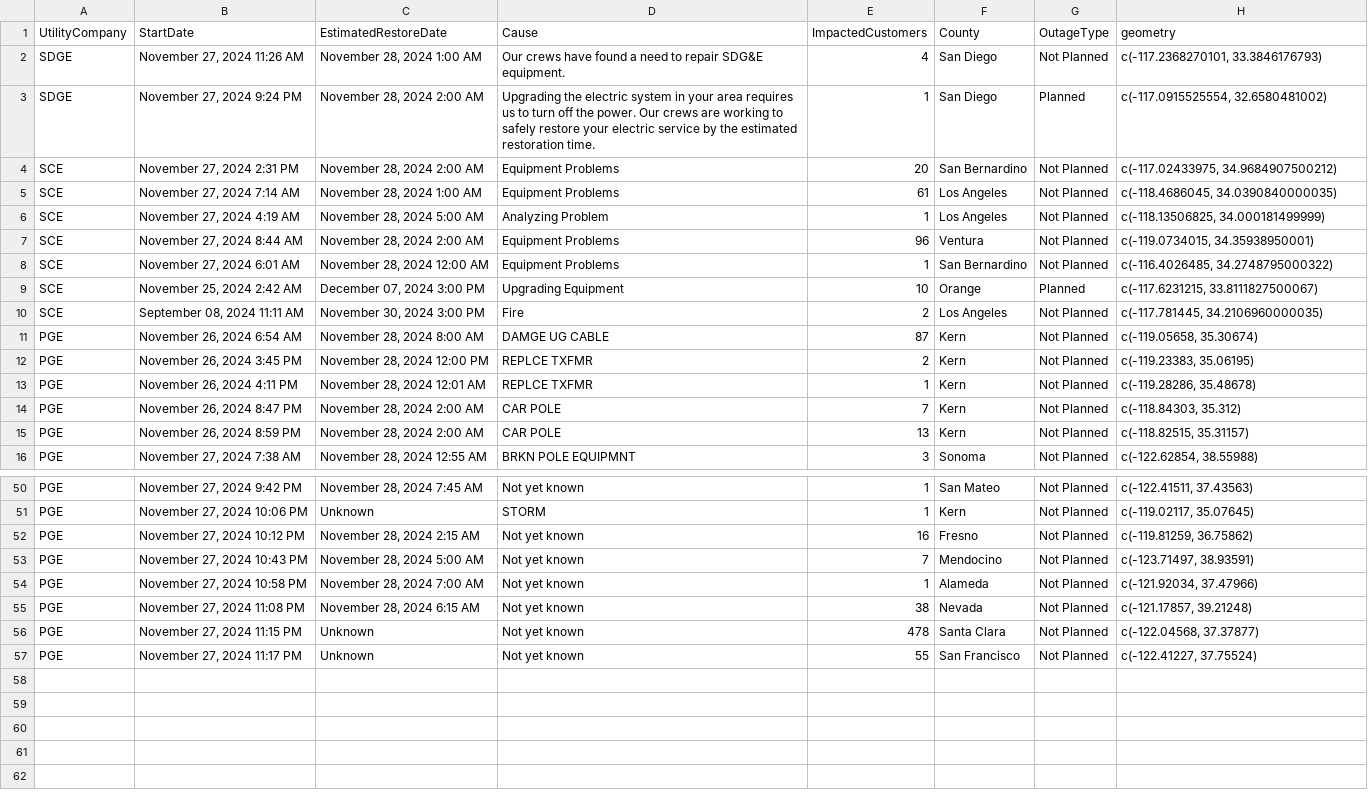
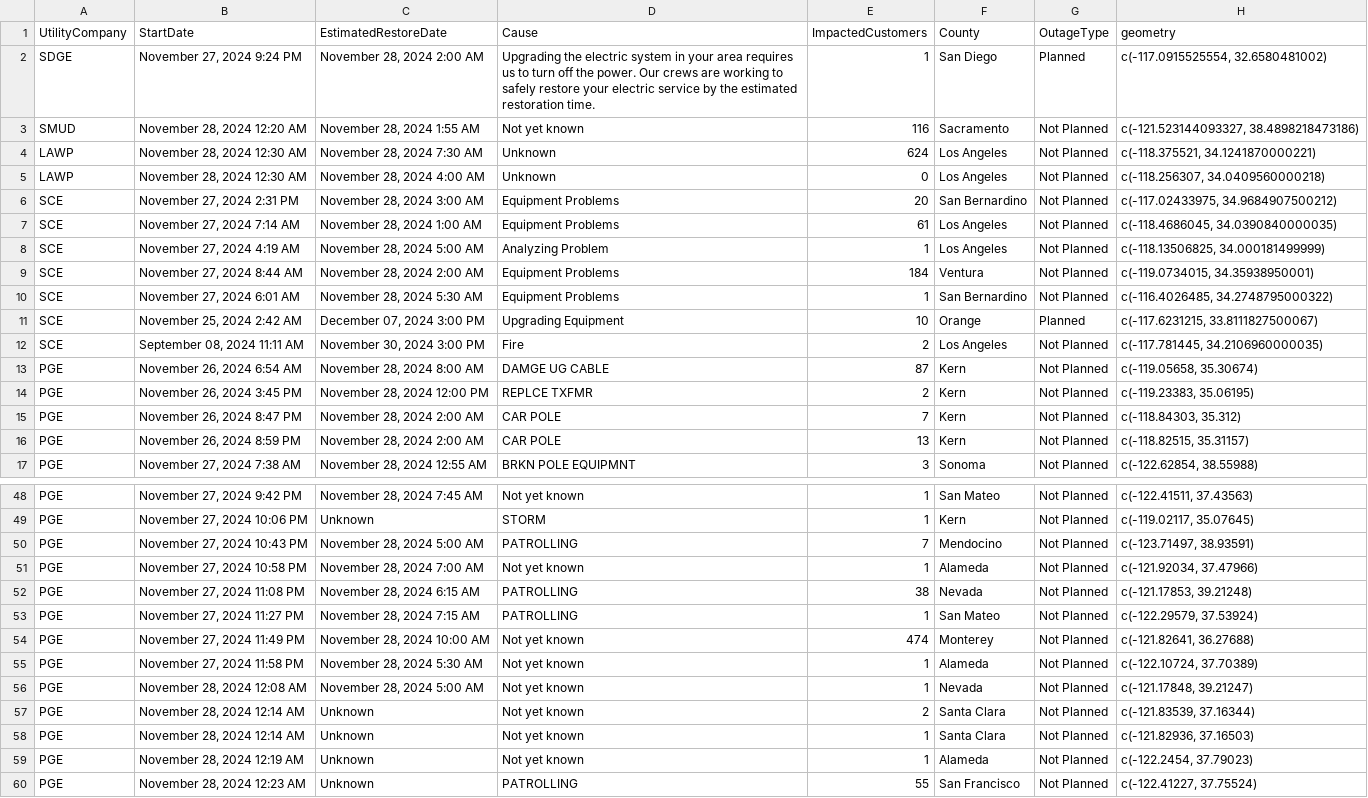
Before and after one commit to abcotvdata/power_outage_tracker, a CSV file: current_power_outages.csv, drawn as a sheet; only a part is shown, gaps mark what is left out; the diff covers the shown part only.

```diff
--- a/current_power_outages.csv
+++ b/current_power_outages.csv
@@ -1,9 +1,11 @@
 UtilityCompany,StartDate,EstimatedRestoreDate,Cause,ImpactedCustomers,County,OutageType,geometry
-SDGE,"November 27, 2024 11:26 AM","November 28, 2024  1:00 AM",Our crews have found a need to repair SDG&E equipment.,4,San Diego,Not Planned,"c(-117.2368270101, 33.3846176793)"
 SDGE,"November 27, 2024  9:24 PM","November 28, 2024  2:00 AM",Upgrading the electric system in your area requires us to turn off the power. Our crews are working to safely restore your electric service by the estimated restoration time.,1,San Diego,Planned,"c(-117.0915525554, 32.6580481002)"
-SCE,"November 27, 2024  2:31 PM","November 28, 2024  2:00 AM",Equipment Problems,20,San Bernardino,Not Planned,"c(-117.02433975, 34.9684907500212)"
+SMUD,"November 28, 2024 12:20 AM","November 28, 2024  1:55 AM",Not yet known,116,Sacramento,Not Planned,"c(-121.523144093327, 38.4898218473186)"
+LAWP,"November 28, 2024 12:30 AM","November 28, 2024  7:30 AM",Unknown,624,Los Angeles,Not Planned,"c(-118.375521, 34.1241870000221)"
+LAWP,"November 28, 2024 12:30 AM","November 28, 2024  4:00 AM",Unknown,0,Los Angeles,Not Planned,"c(-118.256307, 34.0409560000218)"
+SCE,"November 27, 2024  2:31 PM","November 28, 2024  3:00 AM",Equipment Problems,20,San Bernardino,Not Planned,"c(-117.02433975, 34.9684907500212)"
 SCE,"November 27, 2024  7:14 AM","November 28, 2024  1:00 AM",Equipment Problems,61,Los Angeles,Not Planned,"c(-118.4686045, 34.0390840000035)"
 SCE,"November 27, 2024  4:19 AM","November 28, 2024  5:00 AM",Analyzing Problem,1,Los Angeles,Not Planned,"c(-118.13506825, 34.000181499999)"
-SCE,"November 27, 2024  8:44 AM","November 28, 2024  2:00 AM",Equipment Problems,96,Ventura,Not Planned,"c(-119.0734015, 34.35938950001)"
-SCE,"November 27, 2024  6:01 AM","November 28, 2024 12:00 AM",Equipment Problems,1,San Bernardino,Not Planned,"c(-116.4026485, 34.2748795000322)"
+SCE,"November 27, 2024  8:44 AM","November 28, 2024  2:00 AM",Equipment Problems,184,Ventura,Not Planned,"c(-119.0734015, 34.35938950001)"
+SCE,"November 27, 2024  6:01 AM","November 28, 2024  5:30 AM",Equipment Problems,1,San Bernardino,Not Planned,"c(-116.4026485, 34.2748795000322)"
 SCE,"November 25, 2024  2:42 AM","December 07, 2024  3:00 PM",Upgrading Equipment,10,Orange,Planned,"c(-117.6231215, 33.8111827500067)"
@@ -12,3 +14,2 @@ PGE,"November 26, 2024  6:54 AM","November 28, 2024  8:00 AM",DAMGE UG CABLE,87,
 PGE,"November 26, 2024  3:45 PM","November 28, 2024 12:00 PM",REPLCE TXFMR,2,Kern,Not Planned,"c(-119.23383, 35.06195)"
-PGE,"November 26, 2024  4:11 PM","November 28, 2024 12:01 AM",REPLCE TXFMR,1,Kern,Not Planned,"c(-119.28286, 35.48678)"
 PGE,"November 26, 2024  8:47 PM","November 28, 2024  2:00 AM",CAR POLE,7,Kern,Not Planned,"c(-118.84303, 35.312)"
@@ -51,7 +49,12 @@ PGE,"November 27, 2024  9:42 PM","November 28, 2024  7:45 AM",Not yet known,1,Sa
 PGE,"November 27, 2024 10:06 PM",Unknown,STORM,1,Kern,Not Planned,"c(-119.02117, 35.07645)"
-PGE,"November 27, 2024 10:12 PM","November 28, 2024  2:15 AM",Not yet known,16,Fresno,Not Planned,"c(-119.81259, 36.75862)"
-PGE,"November 27, 2024 10:43 PM","November 28, 2024  5:00 AM",Not yet known,7,Mendocino,Not Planned,"c(-123.71497, 38.93591)"
+PGE,"November 27, 2024 10:43 PM","November 28, 2024  5:00 AM",PATROLLING,7,Mendocino,Not Planned,"c(-123.71497, 38.93591)"
 PGE,"November 27, 2024 10:58 PM","November 28, 2024  7:00 AM",Not yet known,1,Alameda,Not Planned,"c(-121.92034, 37.47966)"
-PGE,"November 27, 2024 11:08 PM","November 28, 2024  6:15 AM",Not yet known,38,Nevada,Not Planned,"c(-121.17857, 39.21248)"
-PGE,"November 27, 2024 11:15 PM",Unknown,Not yet known,478,Santa Clara,Not Planned,"c(-122.04568, 37.37877)"
-PGE,"November 27, 2024 11:17 PM",Unknown,Not yet known,55,San Francisco,Not Planned,"c(-122.41227, 37.75524)"
+PGE,"November 27, 2024 11:08 PM","November 28, 2024  6:15 AM",PATROLLING,38,Nevada,Not Planned,"c(-121.17853, 39.21248)"
+PGE,"November 27, 2024 11:27 PM","November 28, 2024  7:15 AM",PATROLLING,1,San Mateo,Not Planned,"c(-122.29579, 37.53924)"
+PGE,"November 27, 2024 11:49 PM","November 28, 2024 10:00 AM",Not yet known,474,Monterey,Not Planned,"c(-121.82641, 36.27688)"
+PGE,"November 27, 2024 11:58 PM","November 28, 2024  5:30 AM",Not yet known,1,Alameda,Not Planned,"c(-122.10724, 37.70389)"
+PGE,"November 28, 2024 12:08 AM","November 28, 2024  5:00 AM",Not yet known,1,Nevada,Not Planned,"c(-121.17848, 39.21247)"
+PGE,"November 28, 2024 12:14 AM",Unknown,Not yet known,2,Santa Clara,Not Planned,"c(-121.83539, 37.16344)"
+PGE,"November 28, 2024 12:14 AM",Unknown,Not yet known,1,Santa Clara,Not Planned,"c(-121.82936, 37.16503)"
+PGE,"November 28, 2024 12:19 AM",Unknown,Not yet known,1,Alameda,Not Planned,"c(-122.2454, 37.79023)"
+PGE,"November 28, 2024 12:23 AM",Unknown,PATROLLING,55,San Francisco,Not Planned,"c(-122.41227, 37.75524)"
```
Also changed, not shown: 3 removed rows and 2 edited cells elsewhere in this file, 5 other files.
